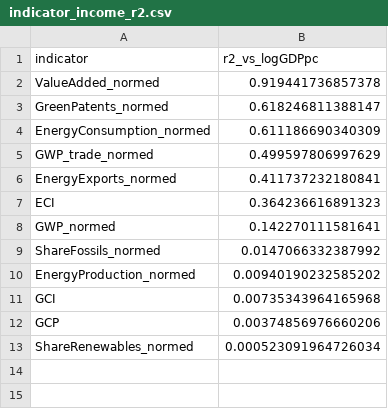
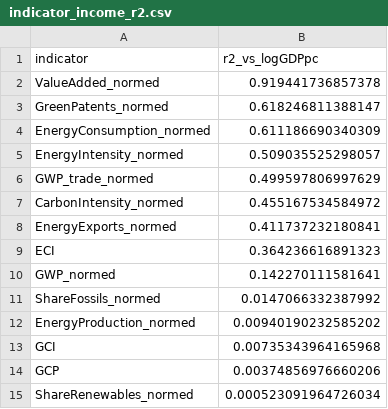
Before and after one commit to graebnerc/ecol-taxonomy, a CSV file: data/tidy/indicator_income_r2.csv, drawn as a sheet.

```diff
--- a/data/tidy/indicator_income_r2.csv
+++ b/data/tidy/indicator_income_r2.csv
@@ -4,3 +4,5 @@ GreenPatents_normed,0.618246811388147
 EnergyConsumption_normed,0.611186690340309
+EnergyIntensity_normed,0.509035525298057
 GWP_trade_normed,0.499597806997629
+CarbonIntensity_normed,0.455167534584972
 EnergyExports_normed,0.411737232180841
```
Also changed, not shown: data/tidy/indicator_correlations.csv, 15 other files.
